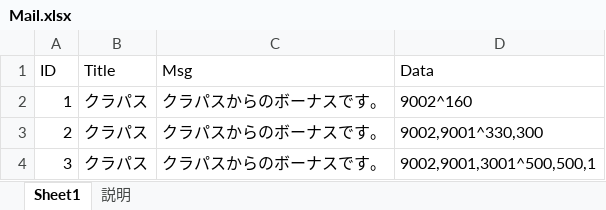
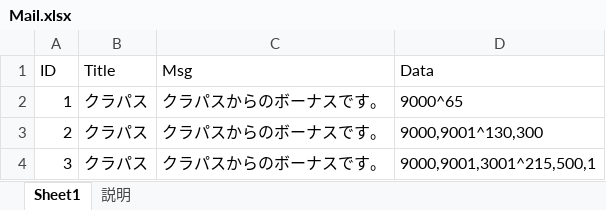
Before and after one commit to jobcrowngame/CraftStory, an Excel workbook: Config/Excel/Mail.xlsx, sheet Sheet1, drawn as a sheet; values as stored, in another font and other column widths than the file's, no borders; table styles not drawn; the diff names each change by its address in the sheet, - before the commit and + after, or states it on an @@ line.

```diff
--- a/Config/Excel/Mail.xlsx (sheet Sheet1)
+++ b/Config/Excel/Mail.xlsx (sheet Sheet1)
-D2 (Data): 9002^160
+D2 (Data): 9000^65
-D3 (Data): 9002,9001^330,300
+D3 (Data): 9000,9001^130,300
-D4 (Data): 9002,9001,3001^500,500,1
+D4 (Data): 9000,9001,3001^215,500,1
```
Also changed, not shown: 1 other file.
